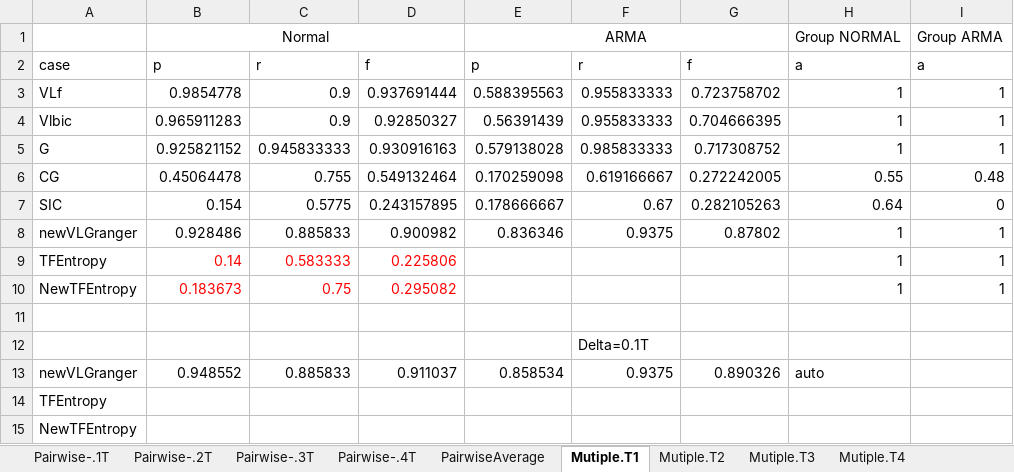
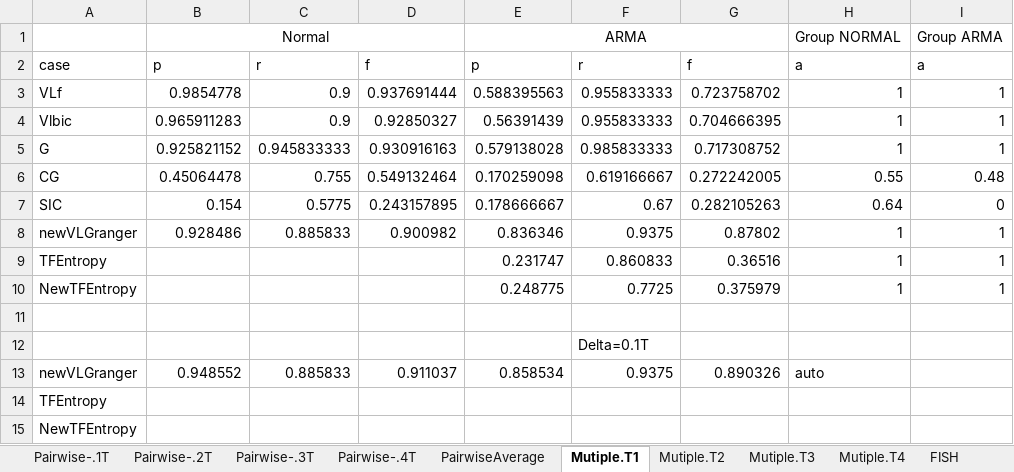
Before and after one commit to DarkEyes/VLTimeSeriesCausality, an Excel workbook: data/multipleSimData/res.xlsx, sheet Mutiple.T1, drawn as a sheet; values as stored, in another font and other column widths than the file's, no borders; the diff names each change by its address in the sheet, - before the commit and + after, or states it on an @@ line.

```diff
--- a/data/multipleSimData/res.xlsx (sheet Mutiple.T1)
+++ b/data/multipleSimData/res.xlsx (sheet Mutiple.T1)
+sheet tab: FISH
-B9: 0.14
+B9: (empty)
-C9: 0.583333
+C9: (empty)
-D9: 0.225806
+D9: (empty)
-E9: (empty)
+E9: 0.231747
-F9: (empty)
+F9: 0.860833
-G9: (empty)
+G9: 0.36516
-B10: 0.183673
+B10: (empty)
-C10: 0.75
+C10: (empty)
-D10: 0.295082
+D10: (empty)
-E10: (empty)
+E10: 0.248775
-F10: (empty)
+F10: 0.7725
-G10: (empty)
+G10: 0.375979
```
Also changed, not shown: other sheet tabs, 1 other file.
